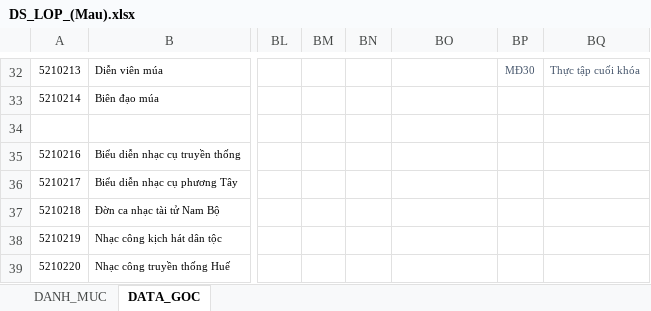
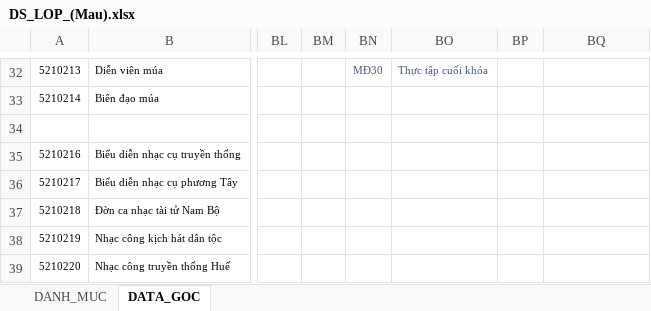
Before and after one commit to VU-SON-HAI01/ke-khai-gio-day-app, an Excel workbook: data_base/DS_LOP_(Mau).xlsx, sheet DATA_GOC, drawn as a sheet; only a part is shown, gaps mark what is left out; values as stored, in another font and other column widths than the file's, no borders; conditional formats not drawn; the diff covers the shown part only; the diff names each change by its address in the sheet, - before the commit and + after, or states it on an @@ line.

Commit message:
Update DS_LOP_(Mau).xlsx with new data

```diff
--- a/data_base/DS_LOP_(Mau).xlsx (sheet DATA_GOC)
+++ b/data_base/DS_LOP_(Mau).xlsx (sheet DATA_GOC)
-BN32: (empty)
+BN32: MĐ30
-BO32: (empty)
+BO32: Thực tập cuối khóa
-BP32: MĐ30
+BP32: (empty)
-BQ32: Thực tập cuối khóa
+BQ32: (empty)
```
Also changed, not shown: 64 edited cells elsewhere in this sheet.
